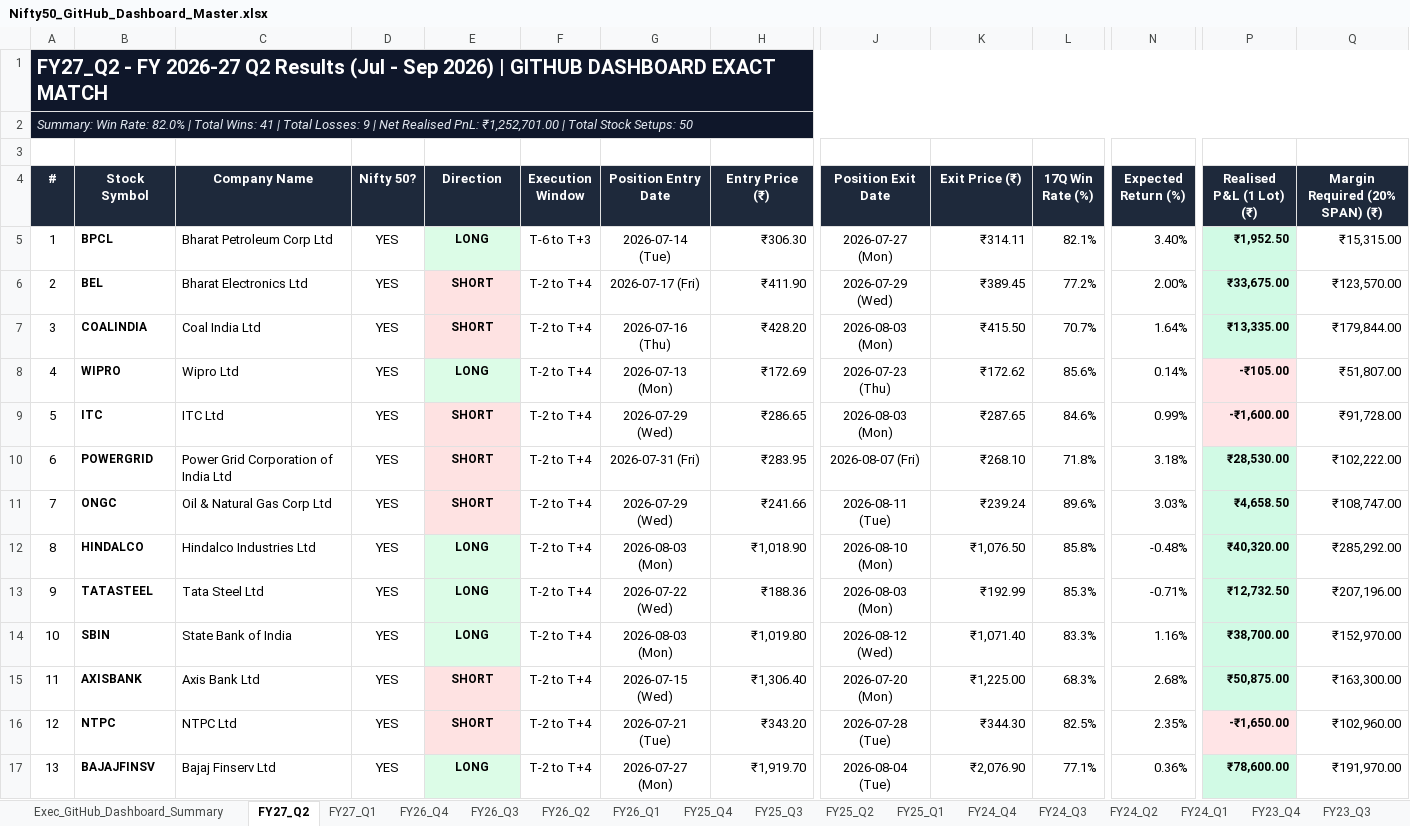
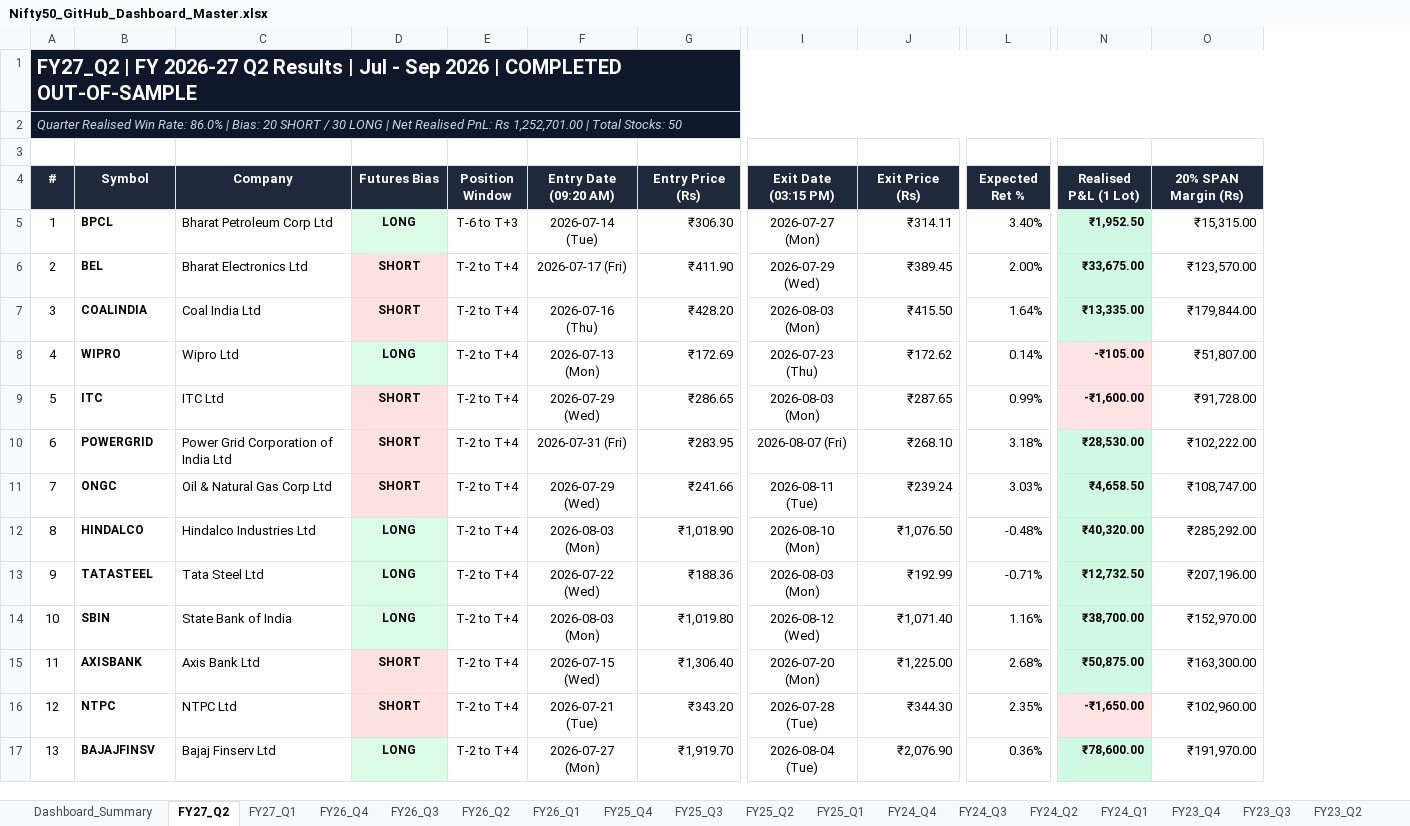
Before and after one commit to Yashsharma1202/behaviour-analysis, an Excel workbook: Nifty50_GitHub_Dashboard_Master.xlsx, sheet FY27_Q2, drawn as a sheet; only a part is shown, gaps mark what is left out; values as stored, in another font and other column widths than the file's, no borders; removed rows and columns are numbered as before the commit, all else as after; the diff covers the shown part only; the diff names each change by its address in the sheet, - before the commit and + after, or states it on an @@ line.

Commit message:
Excel: use Quarter Realised Win Rate from GitHub Dashboard, remove all 17Q references

```diff
--- a/Nifty50_GitHub_Dashboard_Master.xlsx (sheet FY27_Q2)
+++ b/Nifty50_GitHub_Dashboard_Master.xlsx (sheet FY27_Q2)
-sheet tab: Exec_GitHub_Dashboard_Summary
+sheet tab: Dashboard_Summary
-column D (Nifty 50?), rows 5-17: all YES
-column L (17Q Win Rate (%)), rows 5-17: 82.1% | 77.2% | 70.7% | 85.6% | 84.6% | 71.8% | 89.6% | 85.8% | 85.3% | 83.3% | 68.3% | 82.5% | 77.1%
-A1 (#): FY27_Q2 - FY 2026-27 Q2 Results (Jul - Sep 2026) | GITHUB DASHBOARD EXACT MATCH
+A1 (#): FY27_Q2 | FY 2026-27 Q2 Results | Jul - Sep 2026 | COMPLETED OUT-OF-SAMPLE
-A2 (#): Summary: Win Rate: 82.0% | Total Wins: 41 | Total Losses: 9 | Net Realised PnL: ₹1,252,701.00 | Total Stock Setups: 50
+A2 (#): Quarter Realised Win Rate: 86.0% | Bias: 20 SHORT / 30 LONG | Net Realised PnL: Rs 1,252,701.00 | Total Stocks: 50
-B4: Stock Symbol
+B4: Symbol
-C4: Company Name
+C4: Company
-D4: Direction
+D4: Futures Bias
-E4: Execution Window
+E4: Position Window
-F4: Position Entry Date
+F4: Entry Date (09:20 AM)
-G4: Entry Price (₹)
+G4: Entry Price (Rs)
-I4: Position Exit Date
+I4: Exit Date (03:15 PM)
-J4: Exit Price (₹)
+J4: Exit Price (Rs)
-L4: Expected Return (%)
+L4: Expected Ret %
-N4: Realised P&L (1 Lot) (₹)
+N4: Realised P&L (1 Lot)
-O4: Margin Required (20% SPAN) (₹)
+O4: 20% SPAN Margin (Rs)
```
Also changed, not shown: 1 edited cell elsewhere in this sheet, sheet Dashboard_Summary, sheet FY26_Q4, sheet FY25_Q4, sheet FY27_Q1, sheet FY26_Q3, sheet FY26_Q2, 11 more sheets, final_report/GitHub_Dashboard_17_Quarters_Master.xlsx, 1 other file.
